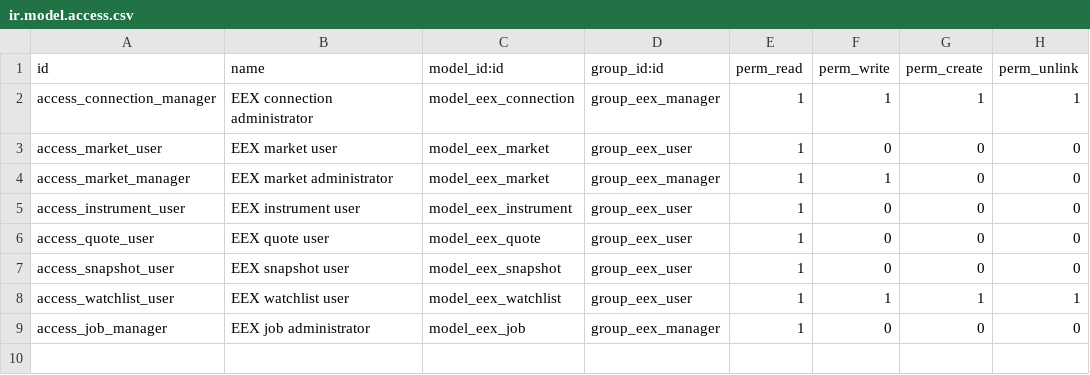
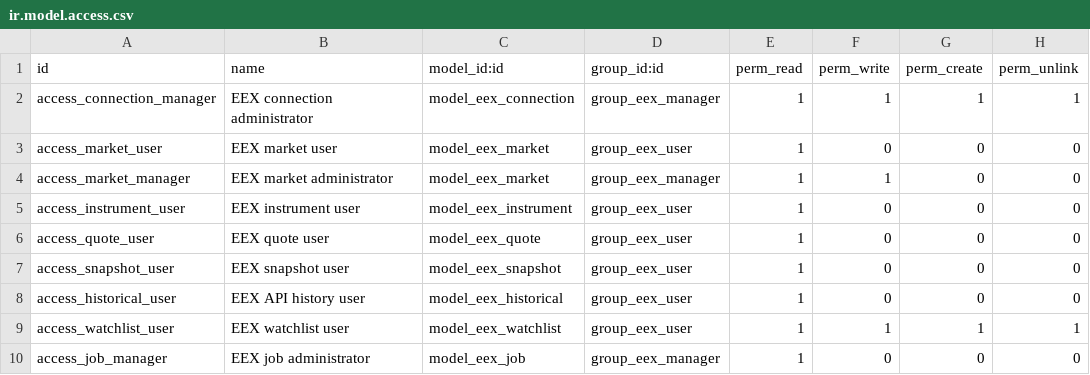
Before and after one commit to luanjubica/eex-gsa, a CSV file: eex_market_data/security/ir.model.access.csv, drawn as a sheet.

Commit message:
Add EEX daily history views and export

```diff
--- a/eex_market_data/security/ir.model.access.csv
+++ b/eex_market_data/security/ir.model.access.csv
@@ -7,2 +7,3 @@ access_quote_user,EEX quote user,model_eex_quote,group_eex_user,1,0,0,0
 access_snapshot_user,EEX snapshot user,model_eex_snapshot,group_eex_user,1,0,0,0
+access_historical_user,EEX API history user,model_eex_historical,group_eex_user,1,0,0,0
 access_watchlist_user,EEX watchlist user,model_eex_watchlist,group_eex_user,1,1,1,1
```
Also changed, not shown: 17 other files.
